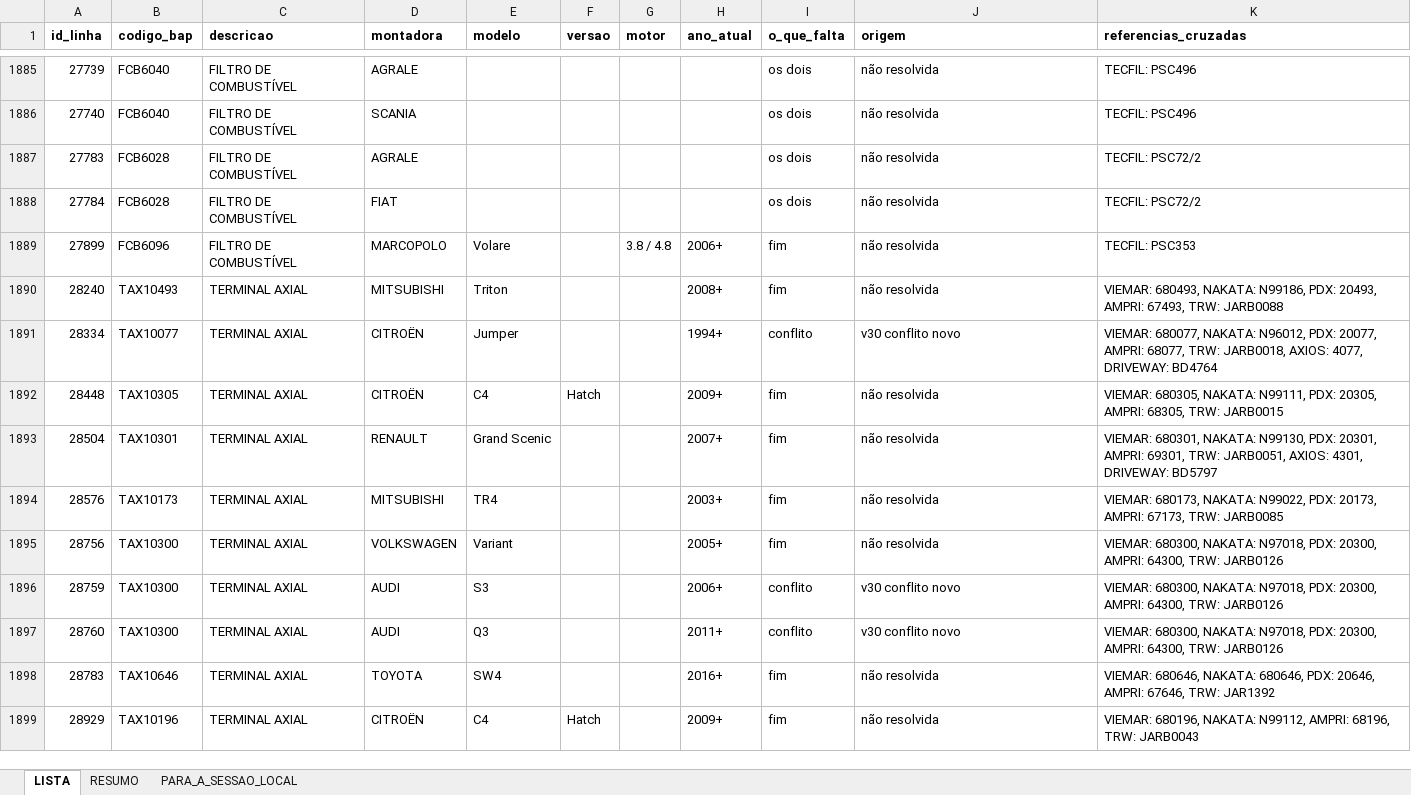
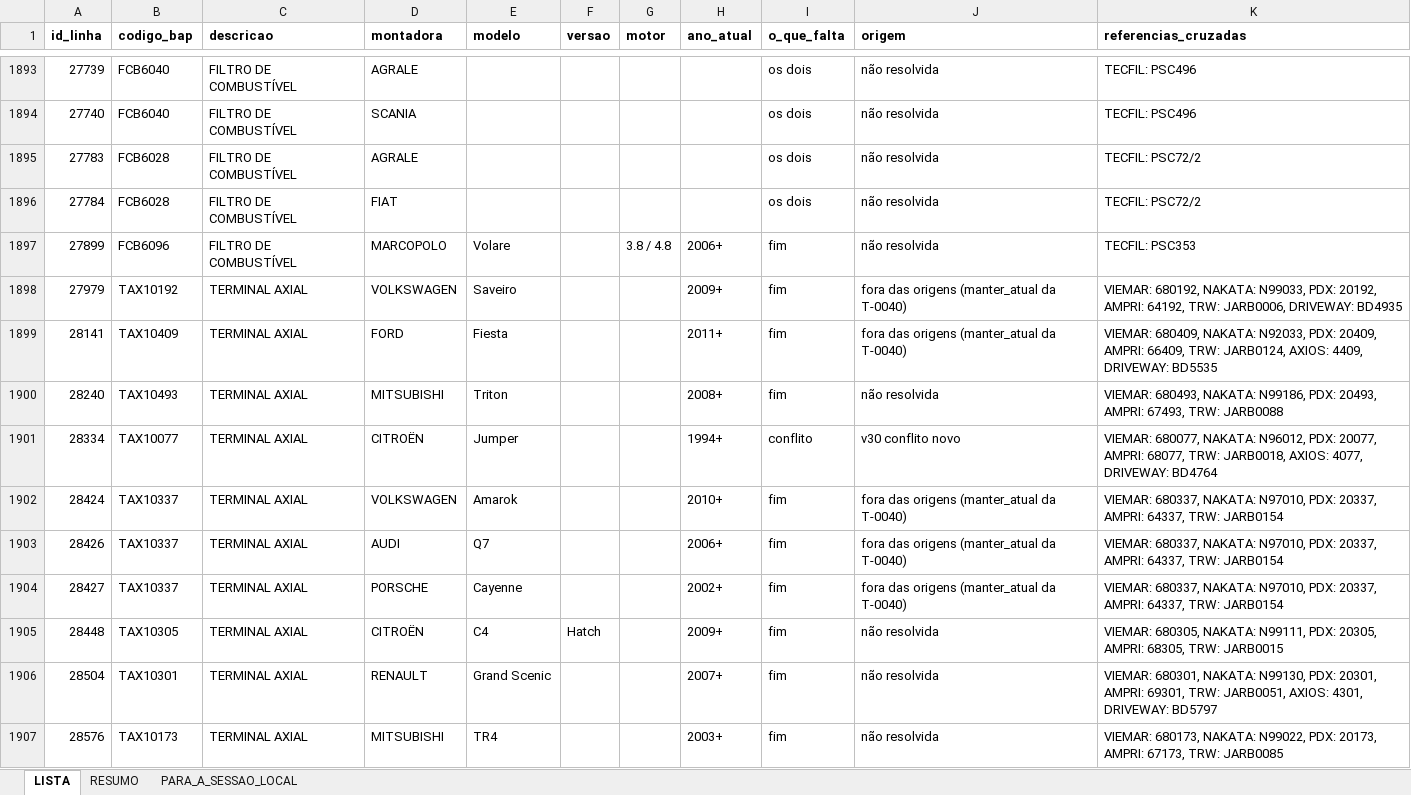
Before and after one commit to aloirr/bapajudacatalogo-recados, an Excel workbook: recados/anexos/T-0046/lista/lista_trabalho_T0046.xlsx, sheet LISTA, drawn as a sheet; only a part is shown, gaps mark what is left out; the shorter side is filled out with more unchanged rows; values as stored, in another font and other column widths than the file's, no borders; the diff covers the shown part only; the diff names each change by its address in the sheet, - before the commit and + after, or states it on an @@ line.

```diff
--- a/recados/anexos/T-0046/lista/lista_trabalho_T0046.xlsx (sheet LISTA)
+++ b/recados/anexos/T-0046/lista/lista_trabalho_T0046.xlsx (sheet LISTA)
+row 1898: 27979 | TAX10192 | TERMINAL AXIAL | VOLKSWAGEN | Saveiro |  |  | 2009+ | fim | fora das origens (manter_atual da T-0040) | VIEMAR: 680192, NAKATA: N99033, PDX: 20192, AMPRI: 64192, TRW: JARB0006, DRIVEWAY: BD4935
+row 1899: 28141 | TAX10409 | TERMINAL AXIAL | FORD | Fiesta |  |  | 2011+ | fim | fora das origens (manter_atual da T-0040) | VIEMAR: 680409, NAKATA: N92033, PDX: 20409, AMPRI: 66409, TRW: JARB0124, AXIOS: 4409, DRIVEWAY: BD5535
+row 1902: 28424 | TAX10337 | TERMINAL AXIAL | VOLKSWAGEN | Amarok |  |  | 2010+ | fim | fora das origens (manter_atual da T-0040) | VIEMAR: 680337, NAKATA: N97010, PDX: 20337, AMPRI: 64337, TRW: JARB0154
+row 1903: 28426 | TAX10337 | TERMINAL AXIAL | AUDI | Q7 |  |  | 2006+ | fim | fora das origens (manter_atual da T-0040) | VIEMAR: 680337, NAKATA: N97010, PDX: 20337, AMPRI: 64337, TRW: JARB0154
+row 1904: 28427 | TAX10337 | TERMINAL AXIAL | PORSCHE | Cayenne |  |  | 2002+ | fim | fora das origens (manter_atual da T-0040) | VIEMAR: 680337, NAKATA: N97010, PDX: 20337, AMPRI: 64337, TRW: JARB0154
```
Also changed, not shown: 26 added rows elsewhere in this sheet, sheet RESUMO, sheet PARA_A_SESSAO_LOCAL, 2 other files.
